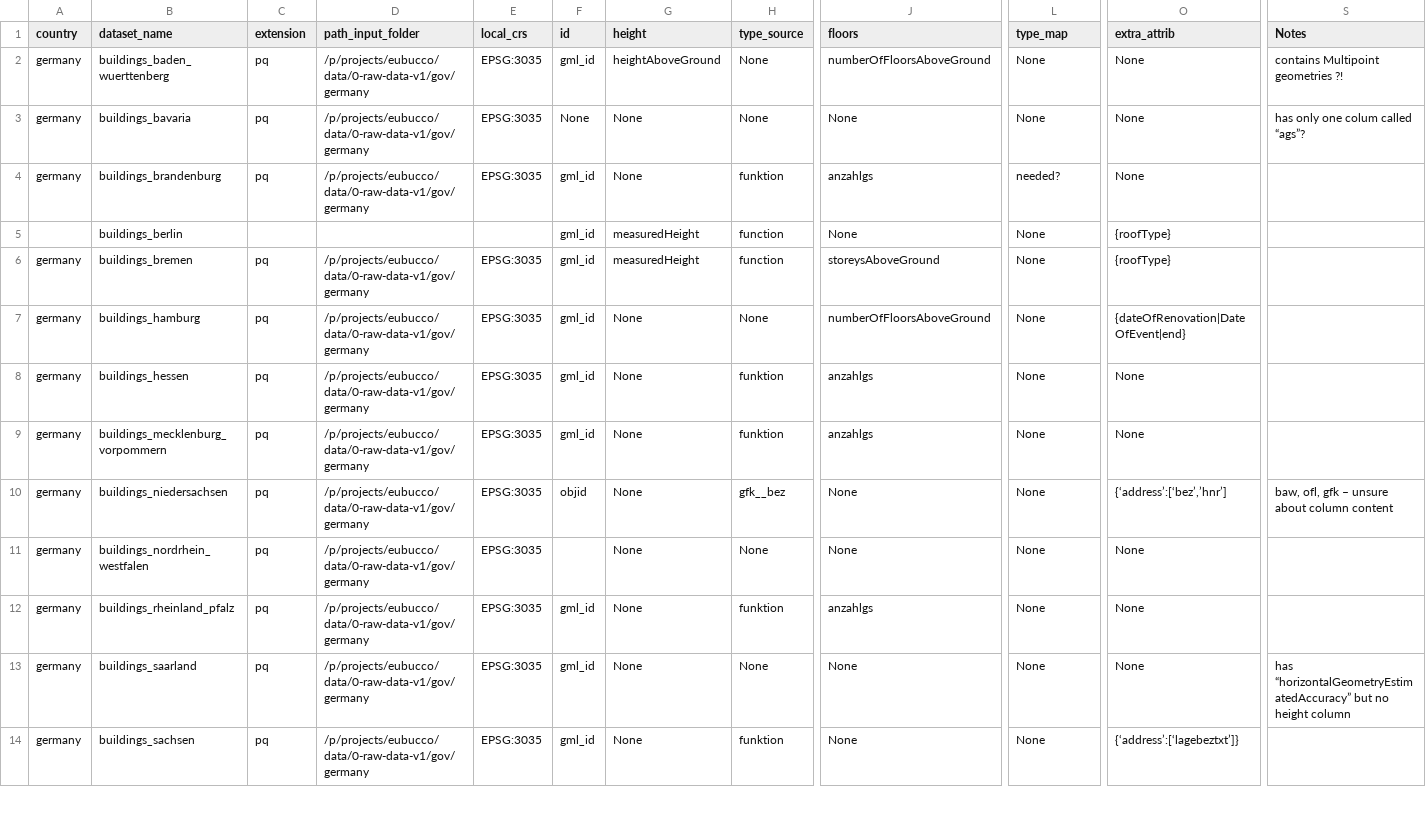
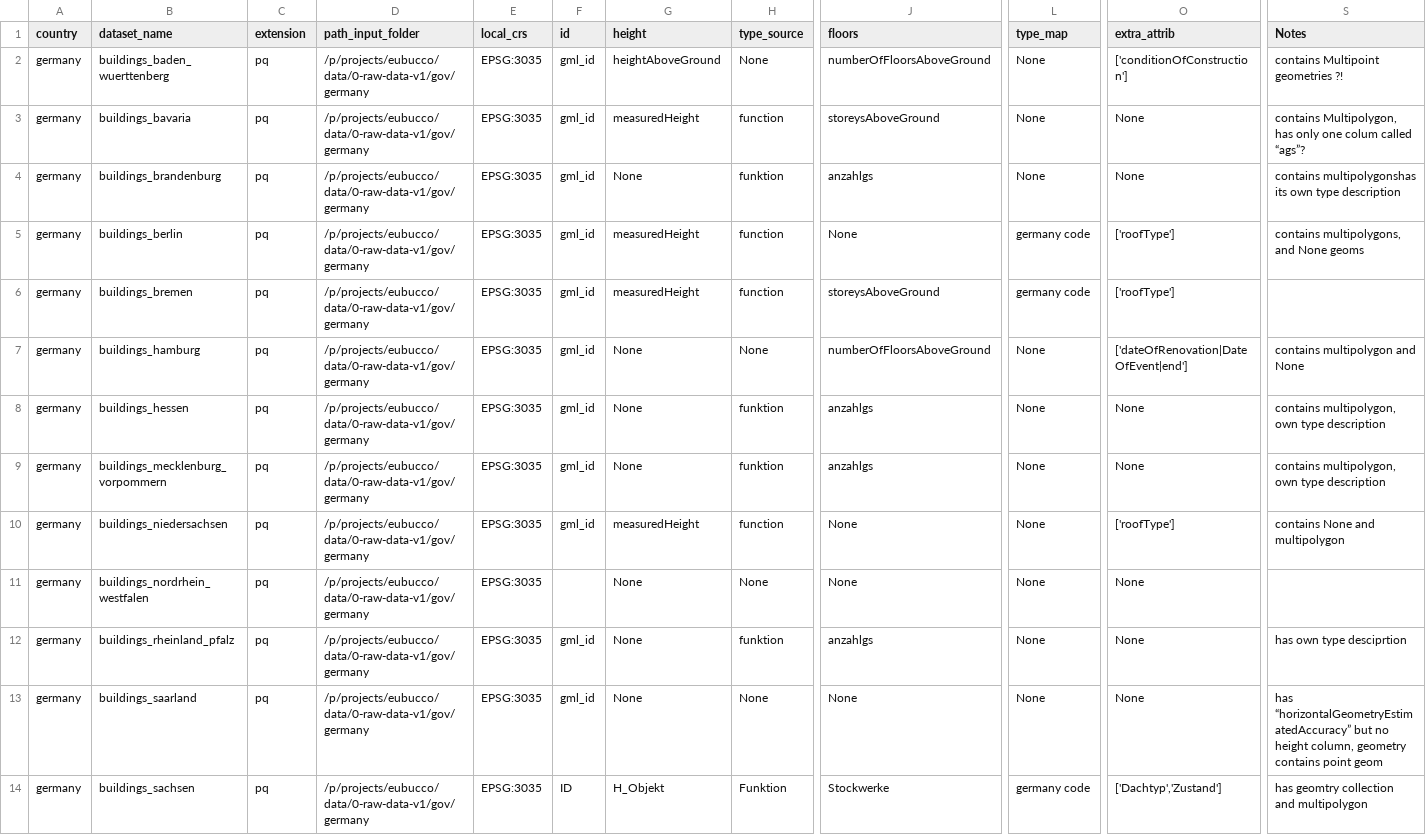
Before and after one commit to ai4up/eubucco, a CSV file: database/preprocessing/1-parsing/inputs-parsing-v1.csv, drawn as a sheet; only a part is shown, gaps mark what is left out; the diff covers the shown part only; the diff names each change by its address in the sheet, - before the commit and + after, or states it on an @@ line.

Commit message:
Updates majority of relevant column info for parsing v1.
*It adds a Notes column which must be deleted before merge into main.
*It lacks nuts info
*it lacks info about nrw which still needs to be summarized

```diff
--- a/database/preprocessing/1-parsing/inputs-parsing-v1.csv
+++ b/database/preprocessing/1-parsing/inputs-parsing-v1.csv
-O2 (extra_attrib): None
+O2 (extra_attrib): ['conditionOfConstruction']
-F3 (id): None
+F3 (id): gml_id
-G3 (height): None
+G3 (height): measuredHeight
-H3 (type_source): None
+H3 (type_source): function
-J3 (floors): None
+J3 (floors): storeysAboveGround
-S3 (Notes): has only one colum called “ags”?
+S3 (Notes): contains Multipolygon, has only one colum called “ags”?
-L4 (type_map): needed?
+L4 (type_map): None
-S4 (Notes): (empty)
+S4 (Notes): contains multipolygonshas its own type description
-A5 (country): (empty)
+A5 (country): germany
-C5 (extension): (empty)
+C5 (extension): pq
-D5 (path_input_folder): (empty)
+D5 (path_input_folder): /p/projects/eubucco/data/0-raw-data-v1/gov/germany
-E5 (local_crs): (empty)
+E5 (local_crs): EPSG:3035
-L5:L6 (type_map): None
+L5:L6 (type_map): germany code
-O5:O6 (extra_attrib): {roofType}
+O5:O6 (extra_attrib): ['roofType']
-S5 (Notes): (empty)
+S5 (Notes): contains multipolygons, and None geoms
-O7 (extra_attrib): {dateOfRenovation|DateOfEvent|end}
+O7 (extra_attrib): ['dateOfRenovation|DateOfEvent|end']
-S7 (Notes): (empty)
+S7 (Notes): contains multipolygon and None
-S8:S9 (Notes): (empty)
+S8:S9 (Notes): contains multipolygon, own type description
-F10 (id): objid
+F10 (id): gml_id
-G10 (height): None
+G10 (height): measuredHeight
-H10 (type_source): gfk__bez
+H10 (type_source): function
-O10 (extra_attrib): {‘address’:[‘bez’,’hnr’]
+O10 (extra_attrib): ['roofType']
-S10 (Notes): baw, ofl, gfk – unsure about column content
+S10 (Notes): contains None and multipolygon
-S12 (Notes): (empty)
+S12 (Notes): has own type desciprtion
-S13 (Notes): …no height column
+S13 (Notes): …no height column, geometry contains point geom
-F14 (id): gml_id
+F14 (id): ID
-G14 (height): None
+G14 (height): H_Objekt
-H14 (type_source): funktion
+H14 (type_source): Funktion
-J14 (floors): None
+J14 (floors): Stockwerke
-L14 (type_map): None
+L14 (type_map): germany code
-O14 (extra_attrib): {‘address’:[‘lagebeztxt’]}
+O14 (extra_attrib): ['Dachtyp','Zustand']
-S14 (Notes): (empty)
+S14 (Notes): has geomtry collection and multipolygon
```
Also changed, not shown: 12 edited cells elsewhere in this file.
